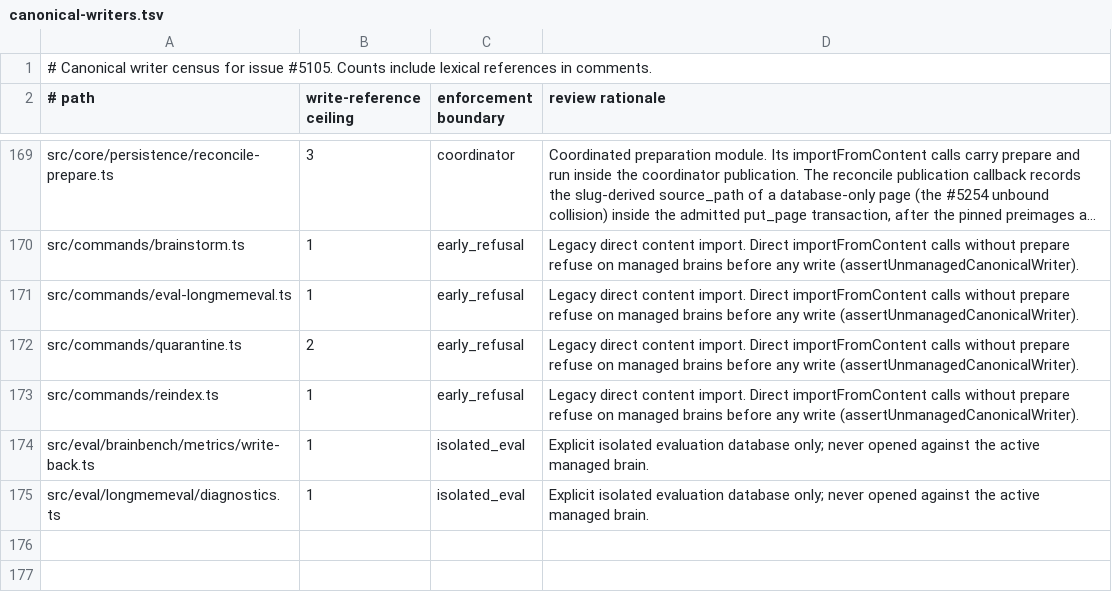
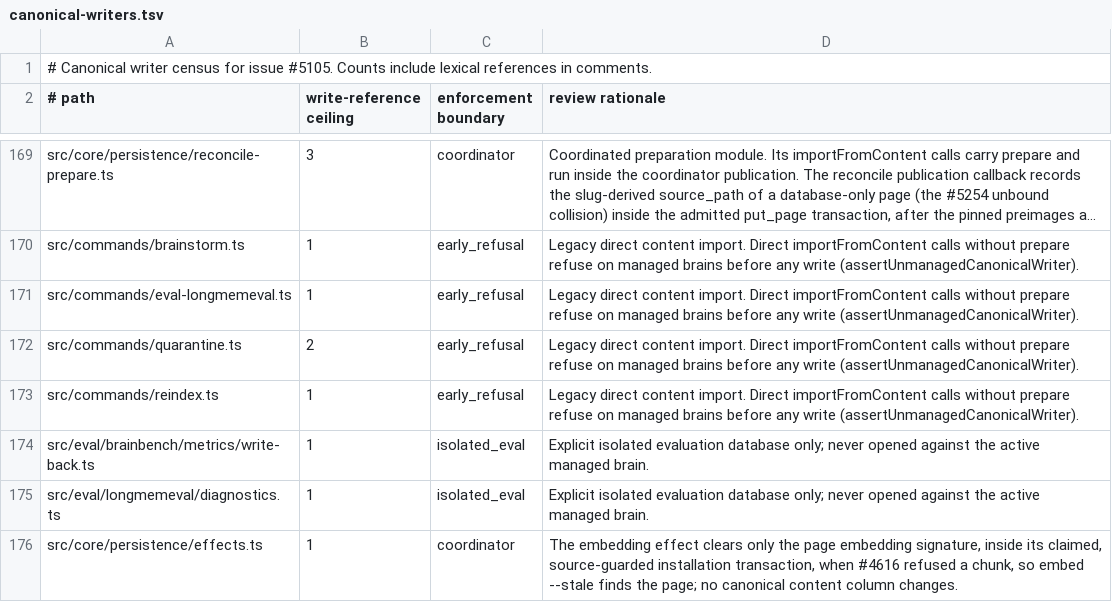
Before and after one commit to Margok1987/gbrain, a TSV file: docs/architecture/canonical-writers.tsv, drawn as a sheet; only a part is shown, gaps mark what is left out; long unchanged cells end in ….

Commit message:
fix wave 3 integration: Codex review cycle 1 fixes
- A timeline entry spliced above a materialized bullet never separates it from its marker.
- Connector re-renders carry the page's facts and takes fences, so remembered facts on connector pages are not expired.
- A connector_database page or memory write fails at publication if the connector source gained an owner after admission.
- A refused chunk in the managed embedding effect is cleared with the page signature; the title-tier restamp runs only on complete success.

```diff
--- a/docs/architecture/canonical-writers.tsv
+++ b/docs/architecture/canonical-writers.tsv
@@ -175 +175,2 @@ src/eval/brainbench/metrics/write-back.ts	1	isolated_eval	Explicit isolated eval
 src/eval/longmemeval/diagnostics.ts	1	isolated_eval	Explicit isolated evaluation database only; never opened against the active managed brain.
+src/core/persistence/effects.ts	1	coordinator	The embedding effect clears only the page embedding signature, inside its claimed, source-guarded installation transaction, when #4616 refused a chunk, so embed --stale finds the page; no canonical content column changes.
```
Also changed, not shown: 7 other files.
